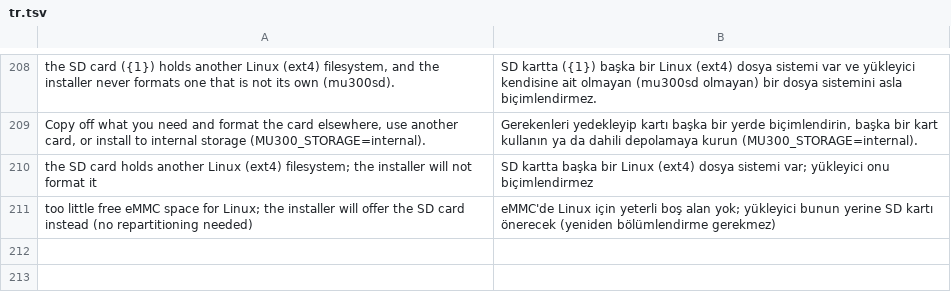
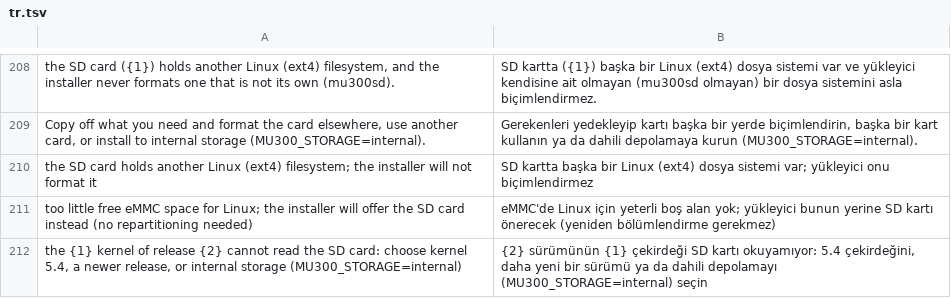
Before and after one commit to AgentFan0315/f50-openwrt, a TSV file: i18n/tr.tsv, drawn as a sheet; only a part is shown, gaps mark what is left out; the diff names each change by its address in the sheet, - before the commit and + after, or states it on an @@ line.

```diff
--- a/i18n/tr.tsv
+++ b/i18n/tr.tsv
+row 212: the {1} kernel of release {2} cannot read the SD card: choose kernel 5.4, a newer release, or internal storage (MU300_STORAGE=internal) | {2} sürümünün {1} çekirdeği SD kartı okuyamıyor: 5.4 çekirdeğini, daha yeni bir sürümü ya da dahili depolamayı (MU300_STORAGE=internal) seçin
```
Also changed, not shown: i18n/zh.tsv, 5 other files.
